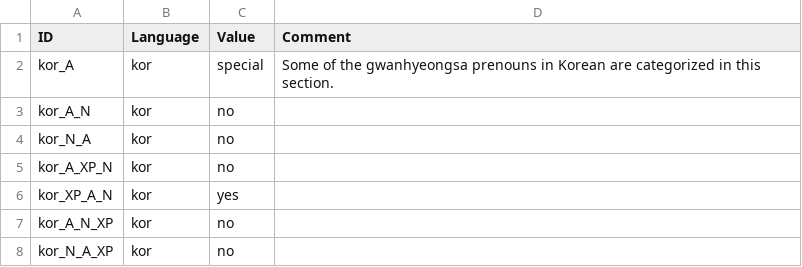
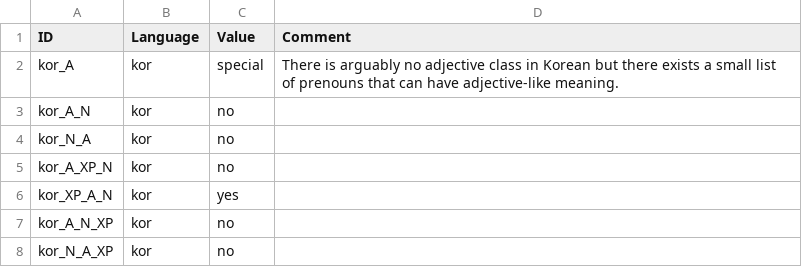
Before and after one commit to lxynk/nmdb-data, a CSV file: raw/kor-values.csv, drawn as a sheet; only a part is shown.

Commit message:
Update kor-values.csv

```diff
--- a/raw/kor-values.csv
+++ b/raw/kor-values.csv
@@ -1,3 +1,3 @@
 ID,Language,Value,Comment
-kor_A,kor,special,Some of the gwanhyeongsa prenouns in Korean are categorized in this section.
+kor_A,kor,special,"There is arguably no adjective class in Korean but there exists a small list of prenouns that can have adjective-like meaning."
 kor_A_N,kor,no,
```
